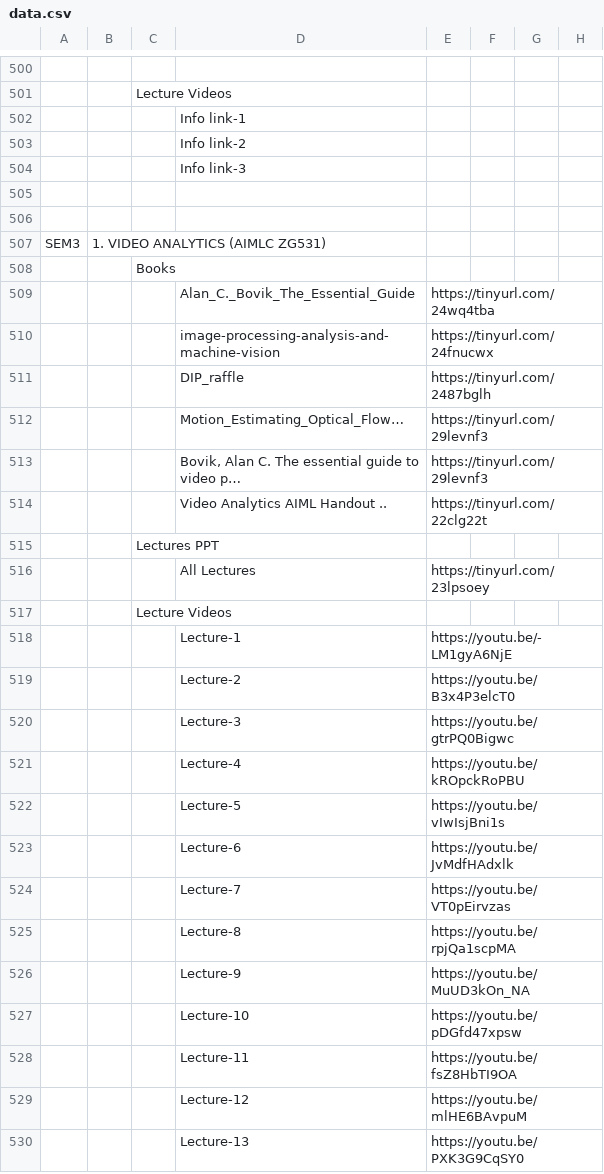
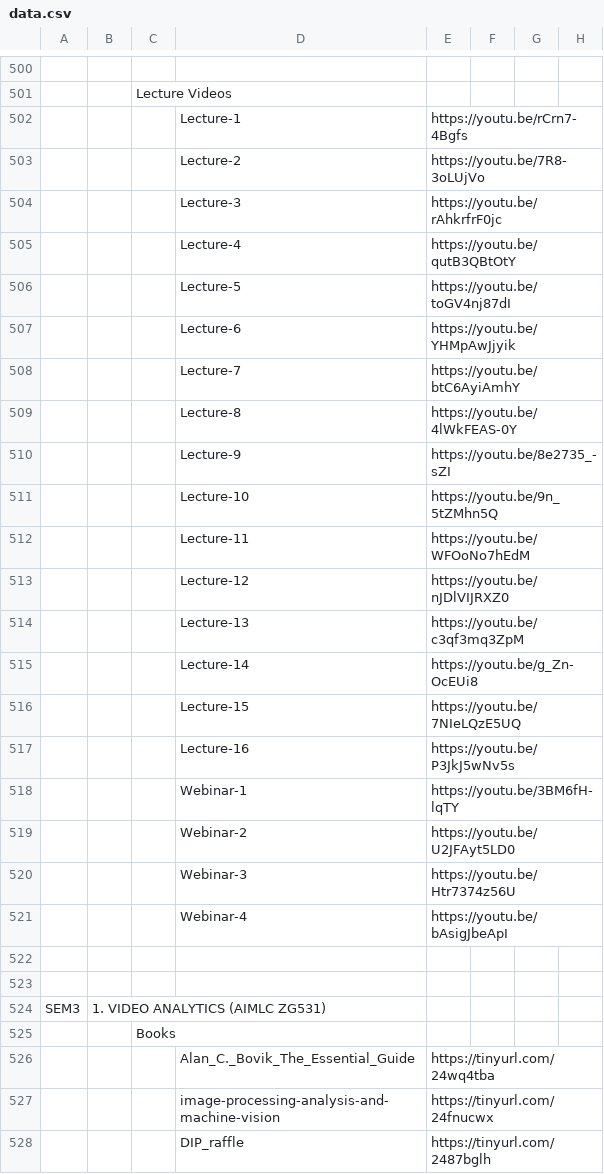
Before and after one commit to Isolatedislands/PapuaIsland, a CSV file: data.csv, drawn as a sheet; only a part is shown, gaps mark what is left out; the shorter side is filled out with more unchanged rows; removed rows and columns are numbered as before the commit, all else as after; the diff names each change by its address in the sheet, - before the commit and + after, or states it on an @@ line.

Commit message:
SMA Updated

```diff
--- a/data.csv
+++ b/data.csv
-row 502:  |  |  | Info link-1
-row 503:  |  |  | Info link-2
-row 504:  |  |  | Info link-3
+row 502:  |  |  | Lecture-1 | https://youtu.be/rCrn7-4Bgfs
+row 503:  |  |  | Lecture-2 | https://youtu.be/7R8-3oLUjVo
+row 504:  |  |  | Lecture-3 | https://youtu.be/rAhkrfrF0jc
+row 505:  |  |  | Lecture-4 | https://youtu.be/qutB3QBtOtY
+row 506:  |  |  | Lecture-5 | https://youtu.be/toGV4nj87dI
+row 507:  |  |  | Lecture-6 | https://youtu.be/YHMpAwJjyik
+row 508:  |  |  | Lecture-7 | https://youtu.be/btC6AyiAmhY
+row 509:  |  |  | Lecture-8 | https://youtu.be/4lWkFEAS-0Y
+row 510:  |  |  | Lecture-9 | https://youtu.be/8e2735_-sZI
+row 511:  |  |  | Lecture-10 | https://youtu.be/9n_5tZMhn5Q
+row 512:  |  |  | Lecture-11 | https://youtu.be/WFOoNo7hEdM
+row 513:  |  |  | Lecture-12 | https://youtu.be/nJDlVIJRXZ0
+row 514:  |  |  | Lecture-13 | https://youtu.be/c3qf3mq3ZpM
+row 515:  |  |  | Lecture-14 | https://youtu.be/g_Zn-OcEUi8
+row 516:  |  |  | Lecture-15 | https://youtu.be/7NIeLQzE5UQ
+row 517:  |  |  | Lecture-16 | https://youtu.be/P3JkJ5wNv5s
+row 518:  |  |  | Webinar-1 | https://youtu.be/3BM6fH-lqTY
+row 519:  |  |  | Webinar-2 | https://youtu.be/U2JFAyt5LD0
+row 520:  |  |  | Webinar-3 | https://youtu.be/Htr7374z56U
+row 521:  |  |  | Webinar-4 | https://youtu.be/bAsigJbeApI
```
